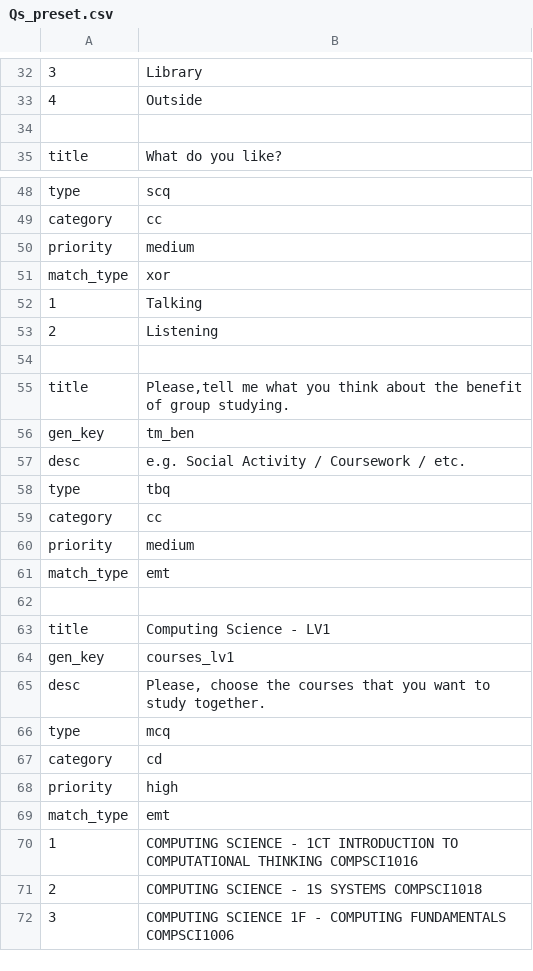
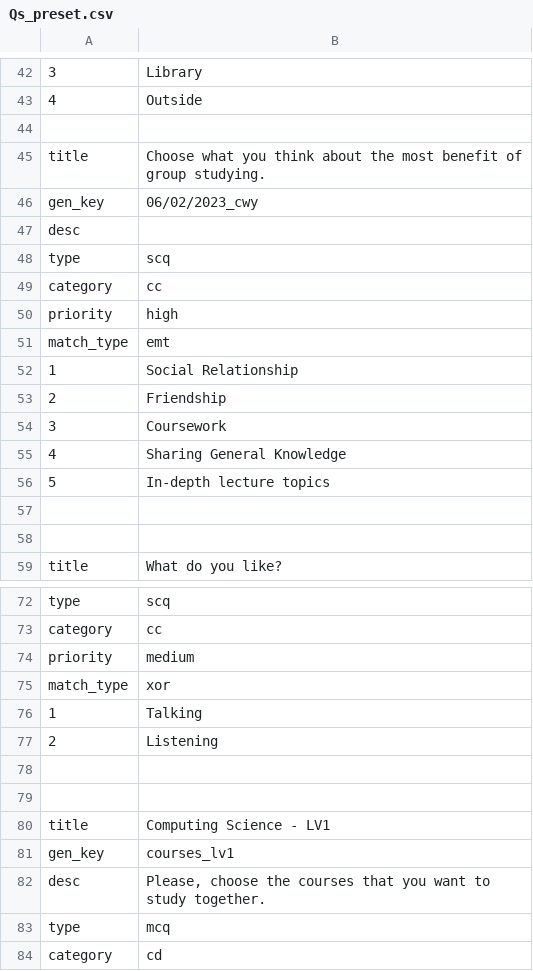
Before and after one commit to 2572258P/smf, a CSV file: smf/Qs_preset.csv, drawn as a sheet; only a part is shown, gaps mark what is left out; the shorter side is filled out with more unchanged rows; removed rows and columns are numbered as before the commit, all else as after; the diff covers the shown part only; the diff names each change by its address in the sheet, - before the commit and + after, or states it on an @@ line.

Commit message:
#34 icons for quetions type

```diff
--- a/smf/Qs_preset.csv
+++ b/smf/Qs_preset.csv
+row 44: (empty)
+row 45: title | Choose what you think about the most benefit of group studying.
+row 46: gen_key | 06/02/2023_cwy
+row 47: desc
+row 48: type | scq
+row 49: category | cc
+row 50: priority | high
+row 51: match_type | emt
+row 52: 1 | Social Relationship
+row 53: 2 | Friendship
+row 54: 3 | Coursework
+row 55: 4 | Sharing General Knowledge
+row 56: 5 | In-depth lecture topics
+row 57: (empty)
-row 55: title | Please,tell me what you think about the benefit of group studying.
-row 56: gen_key | tm_ben
-row 57: desc | e.g. Social Activity / Coursework / etc.
@@ row 58 moved to row 260: type @@
@@ row 59 moved to row 27: category @@
@@ row 60 moved to row 270: priority @@
@@ row 61 moved to row 29: match_type @@
```
Also changed, not shown: 38 added rows, 1 moved row and 3 edited cells elsewhere in this file, 7 other files.
